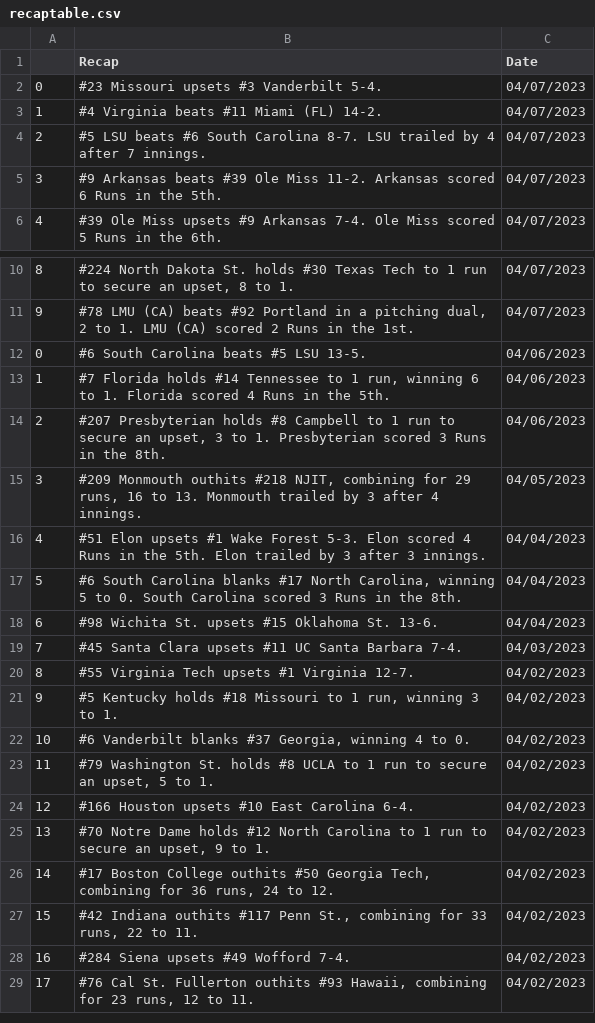
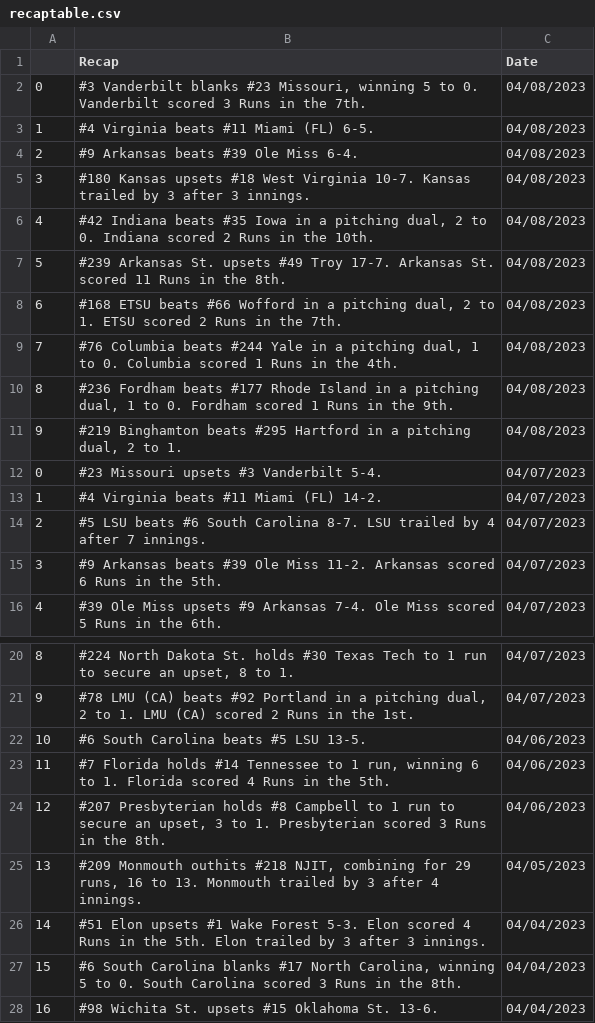
Before and after one commit to BootAnalytics/BootAnalytics.github.io, a CSV file: data/recaptable.csv, drawn as a sheet; only a part is shown, gaps mark what is left out; the shorter side is filled out with more unchanged rows; addresses are those after the commit; the diff names each change by its address in the sheet, - before the commit and + after, or states it on an @@ line.

```diff
--- a/data/recaptable.csv
+++ b/data/recaptable.csv
+row 2: 0 | #3 Vanderbilt blanks #23 Missouri, winning 5 to 0. Vanderbilt scored 3 Runs in the 7th. | 04/08/2023
+row 3: 1 | #4 Virginia beats #11 Miami (FL) 6-5. | 04/08/2023
+row 4: 2 | #9 Arkansas beats #39 Ole Miss 6-4. | 04/08/2023
+row 5: 3 | #180 Kansas upsets #18 West Virginia 10-7. Kansas trailed by 3 after 3 innings. | 04/08/2023
+row 6: 4 | #42 Indiana beats #35 Iowa in a pitching dual, 2 to 0. Indiana scored 2 Runs in the 10th. | 04/08/2023
+row 7: 5 | #239 Arkansas St. upsets #49 Troy 17-7. Arkansas St. scored 11 Runs in the 8th. | 04/08/2023
+row 8: 6 | #168 ETSU beats #66 Wofford in a pitching dual, 2 to 1. ETSU scored 2 Runs in the 7th. | 04/08/2023
+row 9: 7 | #76 Columbia beats #244 Yale in a pitching dual, 1 to 0. Columbia scored 1 Runs in the 4th. | 04/08/2023
+row 10: 8 | #236 Fordham beats #177 Rhode Island in a pitching dual, 1 to 0. Fordham scored 1 Runs in the 9th. | 04/08/2023
+row 11: 9 | #219 Binghamton beats #295 Hartford in a pitching dual, 2 to 1. | 04/08/2023
@@ column A renumbered from row 22 down @@
```
Also changed, not shown: 1 other file.
